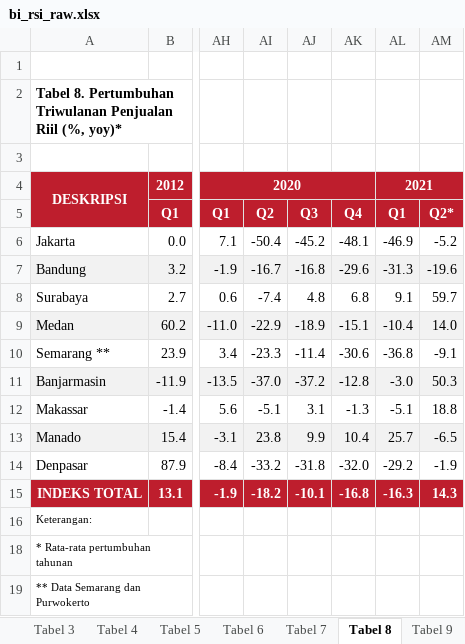
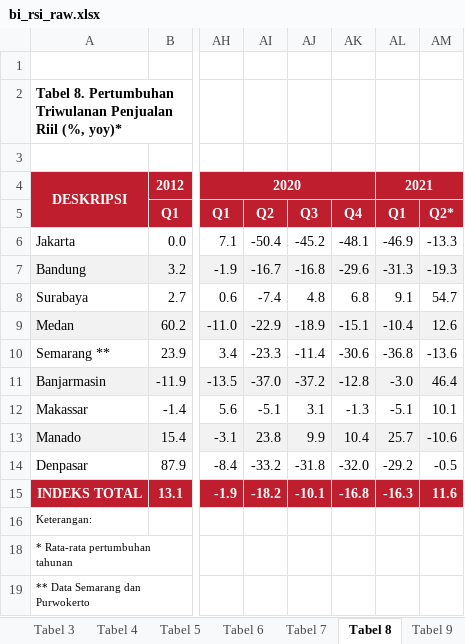
Before and after one commit to dzulfiqarfr/indonesia-recovery-tracker, an Excel workbook: data/bi_rsi_raw.xlsx, sheet Tabel 8, drawn as a sheet; only a part is shown, gaps mark what is left out; values as stored, in another font and other column widths than the file's, no borders; the diff names each change by its address in the sheet, - before the commit and + after, or states it on an @@ line.

```diff
--- a/data/bi_rsi_raw.xlsx (sheet Tabel 8)
+++ b/data/bi_rsi_raw.xlsx (sheet Tabel 8)
-AM6: -5.2
+AM6: -13.3
-AM7: -19.6
+AM7: -19.3
-AM8: 59.7
+AM8: 54.7
-AM9: 14.0
+AM9: 12.6
-AM10: -9.1
+AM10: -13.6
-AM11: 50.3
+AM11: 46.4
-AM12: 18.8
+AM12: 10.1
-AM13: -6.5
+AM13: -10.6
-AM14: -1.9
+AM14: -0.5
-AM15: 14.3
+AM15: 11.6
```
Also changed, not shown: sheet Tabel 1, sheet Tabel 5, sheet Tabel 2, sheet Tabel 3, sheet Tabel 6, sheet Tabel 7, 2 more sheets, 10 other files.
